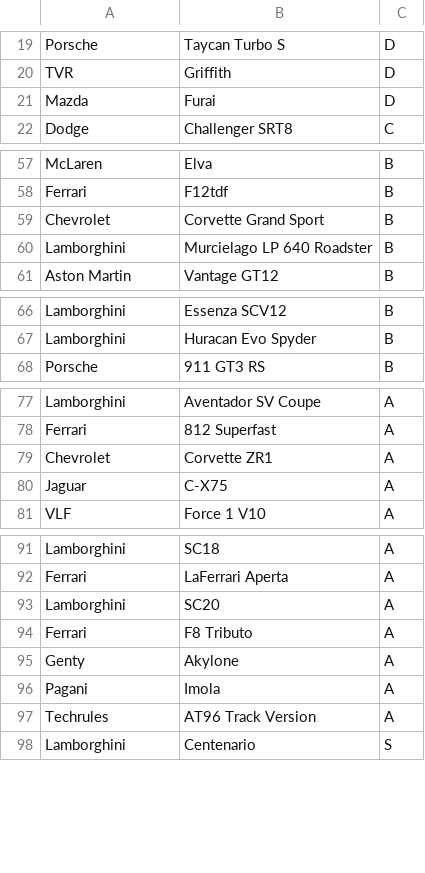
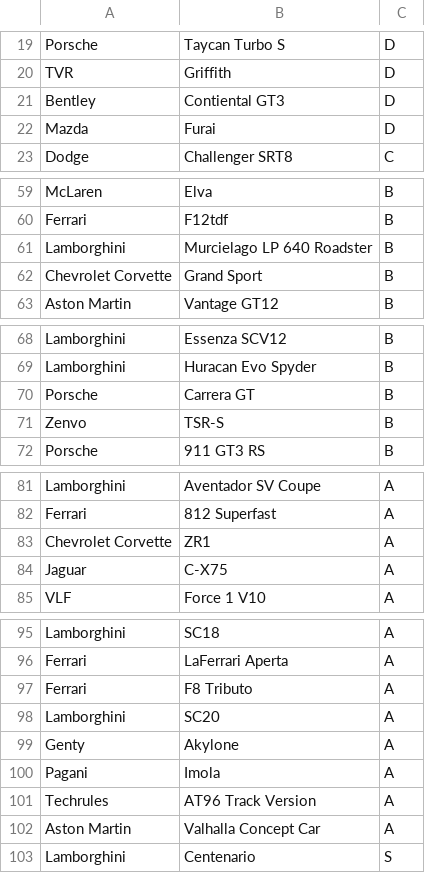
Before and after one commit to cncplyr/datasets-games, a CSV file: android/asphalt-9/cars.csv, drawn as a sheet; only a part is shown, gaps mark what is left out; the diff covers the shown part only.

Commit message:
Update cars.csv

```diff
--- a/android/asphalt-9/cars.csv
+++ b/android/asphalt-9/cars.csv
@@ -20,2 +20,3 @@ Porsche,Taycan Turbo S,D
 TVR,Griffith,D
+Bentley,Contiental GT3,D
 Mazda,Furai,D
@@ -58,4 +60,4 @@ McLaren,Elva,B
 Ferrari,F12tdf,B
-Chevrolet,Corvette Grand Sport,B
 Lamborghini,Murcielago LP 640 Roadster,B
+Chevrolet Corvette,Grand Sport,B
 Aston Martin,Vantage GT12,B
@@ -67,2 +69,4 @@ Lamborghini,Essenza SCV12,B
 Lamborghini,Huracan Evo Spyder,B
+Porsche,Carrera GT,B
+Zenvo,TSR-S,B
 Porsche,911 GT3 RS,B
@@ -78,3 +82,3 @@ Lamborghini,Aventador SV Coupe,A
 Ferrari,812 Superfast,A
-Chevrolet,Corvette ZR1,A
+Chevrolet Corvette,ZR1,A
 Jaguar,C-X75,A
@@ -92,4 +96,4 @@ Lamborghini,SC18,A
 Ferrari,LaFerrari Aperta,A
+Ferrari,F8 Tributo,A
 Lamborghini,SC20,A
-Ferrari,F8 Tributo,A
 Genty,Akylone,A
@@ -97,2 +101,3 @@ Pagani,Imola,A
 Techrules,AT96 Track Version,A
+Aston Martin,Valhalla Concept Car,A
 Lamborghini,Centenario,S
```
Also changed, not shown: 4 added rows elsewhere in this file.
